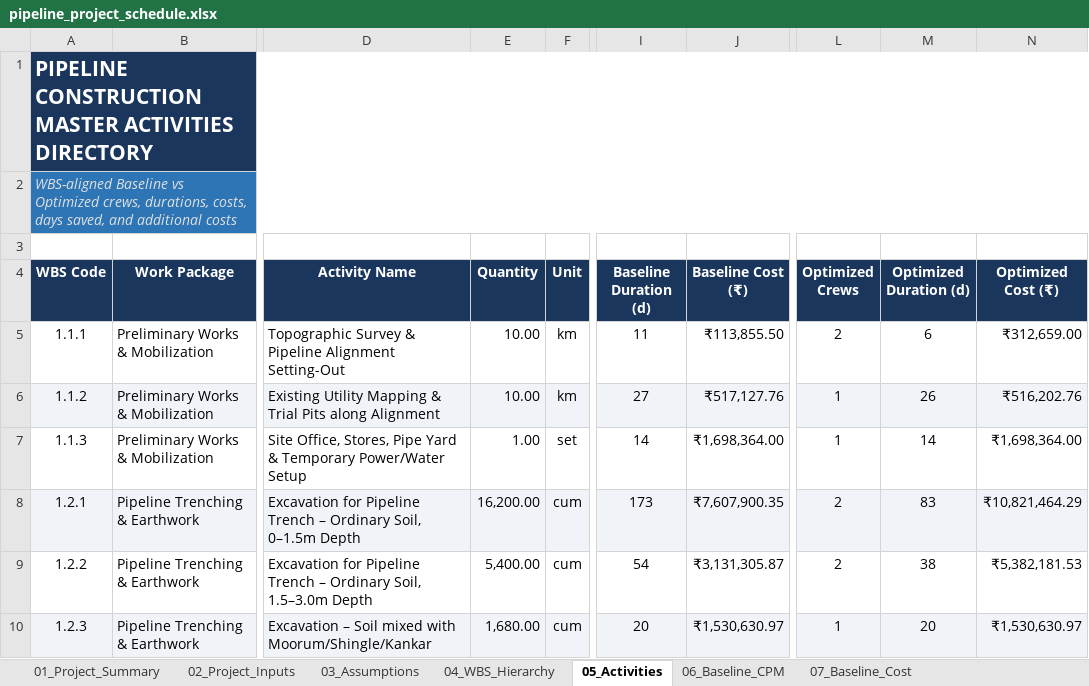
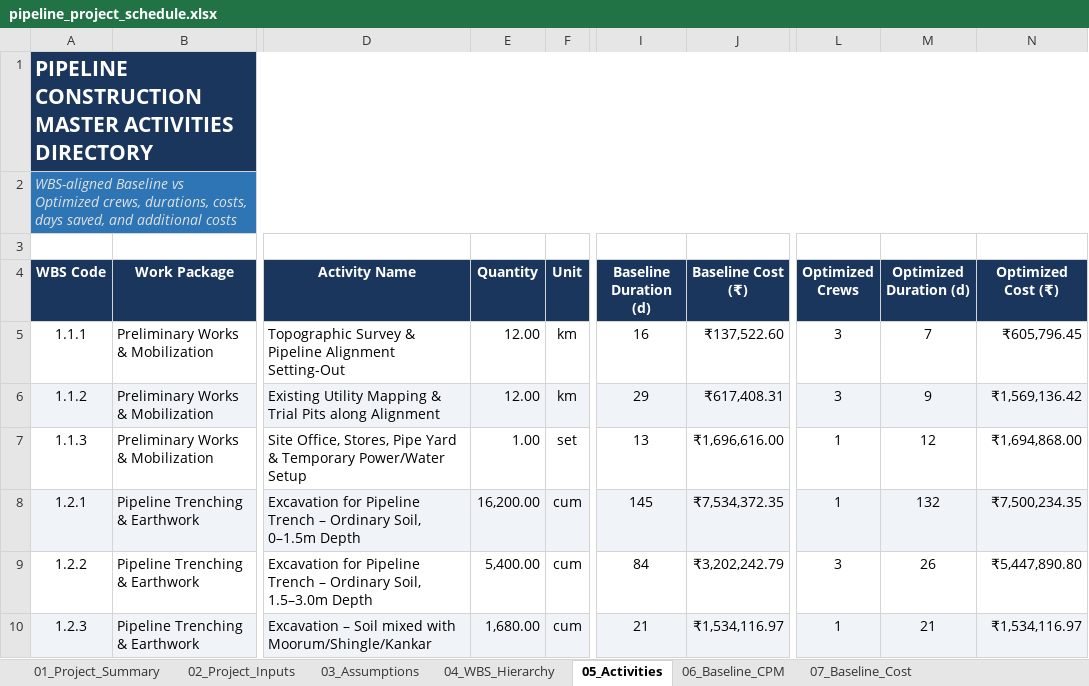
Before and after one commit to Syamala4747/ProjectPlanning, an Excel workbook: RoadConstruction/output/pipeline_project_schedule.xlsx, sheet 05_Activities, drawn as a sheet; only a part is shown, gaps mark what is left out; values as stored, in another font and other column widths than the file's, no borders; the diff covers the shown part only; the diff names each change by its address in the sheet, - before the commit and + after, or states it on an @@ line.

```diff
--- a/RoadConstruction/output/pipeline_project_schedule.xlsx (sheet 05_Activities)
+++ b/RoadConstruction/output/pipeline_project_schedule.xlsx (sheet 05_Activities)
-E5:E6 (Quantity): 10.00
+E5:E6 (Quantity): 12.00
-I5 (Baseline Duration (d)): 11
+I5 (Baseline Duration (d)): 16
-J5 (Baseline Cost (₹)): ₹113,855.50
+J5 (Baseline Cost (₹)): ₹137,522.60
-L5 (Optimized Crews): 2
+L5 (Optimized Crews): 3
-M5 (Optimized Duration (d)): 6
+M5 (Optimized Duration (d)): 7
-N5 (Optimized Cost (₹)): ₹312,659.00
+N5 (Optimized Cost (₹)): ₹605,796.45
-I6 (Baseline Duration (d)): 27
+I6 (Baseline Duration (d)): 29
-J6 (Baseline Cost (₹)): ₹517,127.76
+J6 (Baseline Cost (₹)): ₹617,408.31
-L6 (Optimized Crews): 1
+L6 (Optimized Crews): 3
-M6 (Optimized Duration (d)): 26
+M6 (Optimized Duration (d)): 9
-N6 (Optimized Cost (₹)): ₹516,202.76
+N6 (Optimized Cost (₹)): ₹1,569,136.42
-I7 (Baseline Duration (d)): 14
+I7 (Baseline Duration (d)): 13
-J7 (Baseline Cost (₹)): ₹1,698,364.00
+J7 (Baseline Cost (₹)): ₹1,696,616.00
-M7 (Optimized Duration (d)): 14
+M7 (Optimized Duration (d)): 12
-N7 (Optimized Cost (₹)): ₹1,698,364.00
+N7 (Optimized Cost (₹)): ₹1,694,868.00
-I8 (Baseline Duration (d)): 173
+I8 (Baseline Duration (d)): 145
-J8 (Baseline Cost (₹)): ₹7,607,900.35
+J8 (Baseline Cost (₹)): ₹7,534,372.35
-L8 (Optimized Crews): 2
+L8 (Optimized Crews): 1
-M8 (Optimized Duration (d)): 83
+M8 (Optimized Duration (d)): 132
-N8 (Optimized Cost (₹)): ₹10,821,464.29
+N8 (Optimized Cost (₹)): ₹7,500,234.35
-I9 (Baseline Duration (d)): 54
+I9 (Baseline Duration (d)): 84
-J9 (Baseline Cost (₹)): ₹3,131,305.87
+J9 (Baseline Cost (₹)): ₹3,202,242.79
-L9 (Optimized Crews): 2
+L9 (Optimized Crews): 3
-M9 (Optimized Duration (d)): 38
+M9 (Optimized Duration (d)): 26
-N9 (Optimized Cost (₹)): ₹5,382,181.53
+N9 (Optimized Cost (₹)): ₹5,447,890.80
-I10 (Baseline Duration (d)): 20
+I10 (Baseline Duration (d)): 21
-J10 (Baseline Cost (₹)): ₹1,530,630.97
+J10 (Baseline Cost (₹)): ₹1,534,116.97
-M10 (Optimized Duration (d)): 20
+M10 (Optimized Duration (d)): 21
-N10 (Optimized Cost (₹)): ₹1,530,630.97
+N10 (Optimized Cost (₹)): ₹1,534,116.97
```
Also changed, not shown: 51 added rows, 96 edited cells and cell formats elsewhere in this sheet, sheet Engineer_DailyLog, sheet Plan, sheet 10_Optimized_Cost, sheet 07_Baseline_Cost, sheet 04_WBS_Hierarchy, sheet 09_Optimized_CPM, 10 more sheets, charts or pictures, RoadConstruction/output/building_project_schedule.xlsx, RoadConstruction/output/building_project_schedule_updated.xlsx, 5 other files.
